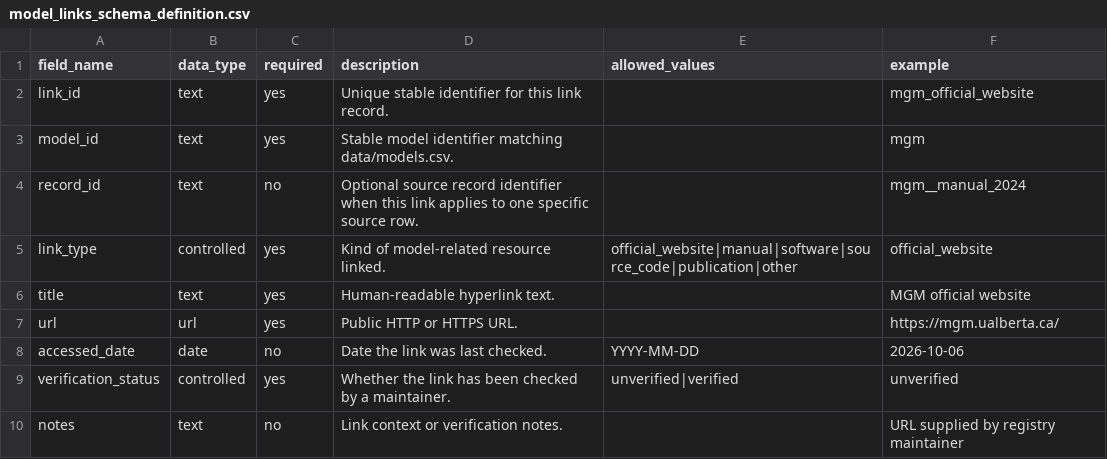
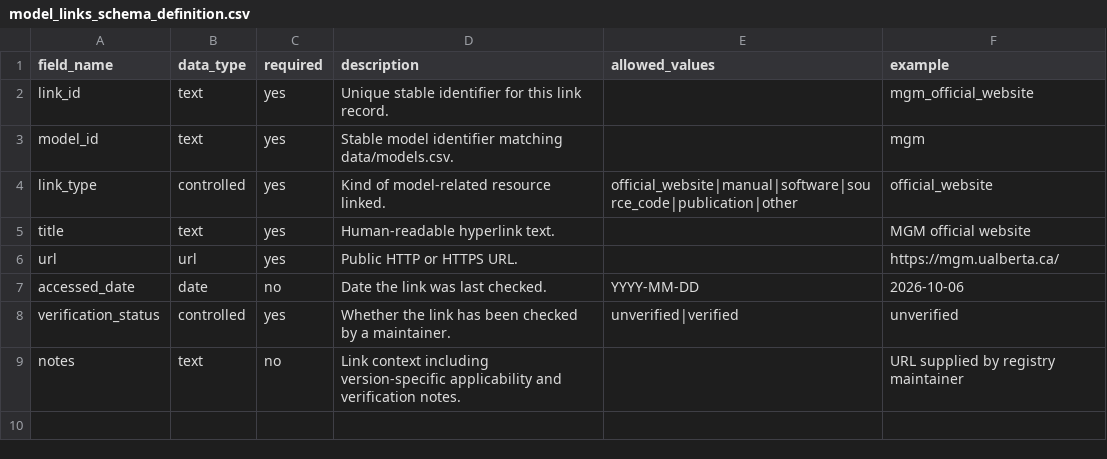
Before and after one commit to forest-carbon-tools-dfs/CanGrowthModels, a CSV file: data/model_links_schema_definition.csv, drawn as a sheet.

```diff
--- a/data/model_links_schema_definition.csv
+++ b/data/model_links_schema_definition.csv
@@ -3,3 +3,2 @@ link_id,text,yes,Unique stable identifier for this link record.,,mgm_official_we
 model_id,text,yes,Stable model identifier matching data/models.csv.,,mgm
-record_id,text,no,Optional source record identifier when this link applies to one specific source row.,,mgm__manual_2024
 link_type,controlled,yes,Kind of model-related resource linked.,official_website|manual|software|source_code|publication|other,official_website
@@ -9,2 +8,2 @@ accessed_date,date,no,Date the link was last checked.,YYYY-MM-DD,2026-10-06
 verification_status,controlled,yes,Whether the link has been checked by a maintainer.,unverified|verified,unverified
-notes,text,no,Link context or verification notes.,,URL supplied by registry maintainer
+notes,text,no,Link context including version-specific applicability and verification notes.,,URL supplied by registry maintainer
```
Also changed, not shown: data/model_coverage.csv, data/model_links.csv, 12 other files.
